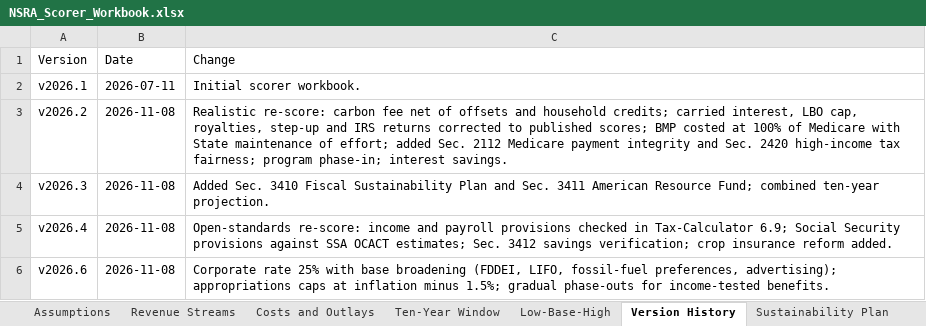
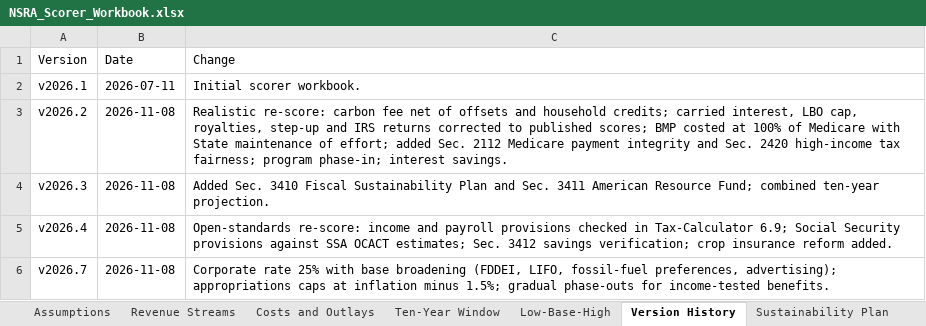
Before and after one commit to americanvault/theamericandeal, an Excel workbook: data/NSRA_Scorer_Workbook.xlsx, sheet Version History, drawn as a sheet; values as stored, in another font and other column widths than the file's, no borders; the diff names each change by its address in the sheet, - before the commit and + after, or states it on an @@ line.

```diff
--- a/data/NSRA_Scorer_Workbook.xlsx (sheet Version History)
+++ b/data/NSRA_Scorer_Workbook.xlsx (sheet Version History)
-A6 (Version): v2026.6
+A6 (Version): v2026.7
```
Also changed, not shown: sheet Costs and Outlays, sheet Ten-Year Window, sheet Low-Base-High, sheet Assumptions.
